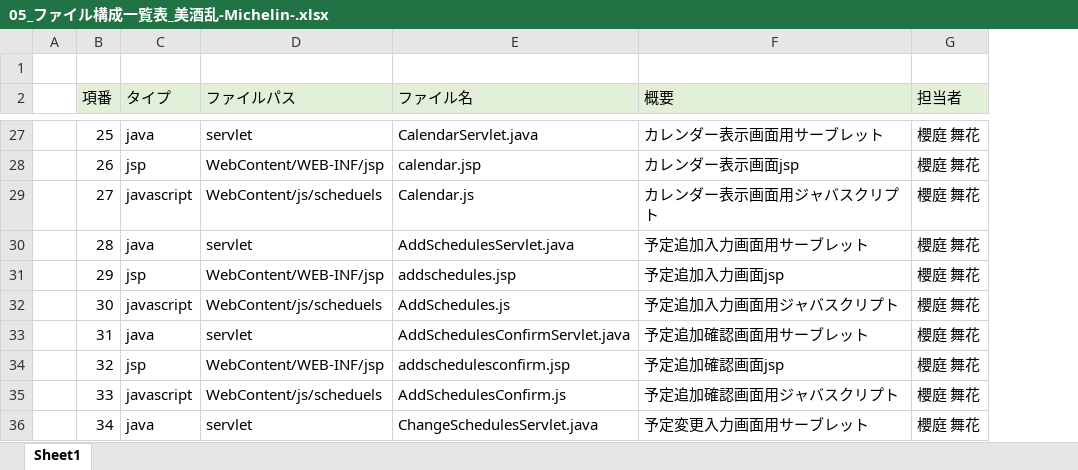
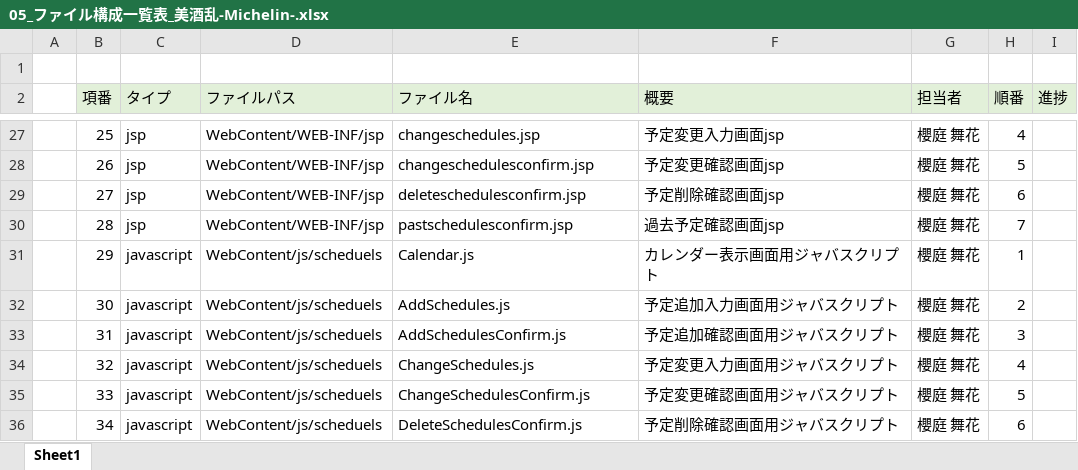
Before and after one commit to dojo2023/B-5, an Excel workbook: doc/05_ファイル構成一覧表_美酒乱-Michelin-.xlsx, sheet Sheet1, drawn as a sheet; only a part is shown, gaps mark what is left out; values as stored, in another font and other column widths than the file's, no borders; the diff covers the shown part only; the diff names each change by its address in the sheet, - before the commit and + after, or states it on an @@ line.

Commit message:
Update 05_ファイル構成一覧表_美酒乱-Michelin-.xlsx

```diff
--- a/doc/05_ファイル構成一覧表_美酒乱-Michelin-.xlsx (sheet Sheet1)
+++ b/doc/05_ファイル構成一覧表_美酒乱-Michelin-.xlsx (sheet Sheet1)
+column H (順番), rows 27-36: 4 | 5 | 6 | 7 | 1 | 2 | 3 | 4 | 5 | 6
+column I (進捗), empty
-C27 (タイプ): java
+C27 (タイプ): jsp
-D27 (ファイルパス): servlet
+D27 (ファイルパス): WebContent/WEB-INF/jsp
-E27 (ファイル名): CalendarServlet.java
+E27 (ファイル名): changeschedules.jsp
-F27 (概要): カレンダー表示画面用サーブレット
+F27 (概要): 予定変更入力画面jsp
-E28 (ファイル名): calendar.jsp
+E28 (ファイル名): changeschedulesconfirm.jsp
-F28 (概要): カレンダー表示画面jsp
+F28 (概要): 予定変更確認画面jsp
-C29 (タイプ): javascript
+C29 (タイプ): jsp
-D29 (ファイルパス): WebContent/js/scheduels
+D29 (ファイルパス): WebContent/WEB-INF/jsp
-E29 (ファイル名): Calendar.js
+E29 (ファイル名): deleteschedulesconfirm.jsp
-F29 (概要): カレンダー表示画面用ジャバスクリプト
+F29 (概要): 予定削除確認画面jsp
-C30 (タイプ): java
+C30 (タイプ): jsp
-D30 (ファイルパス): servlet
+D30 (ファイルパス): WebContent/WEB-INF/jsp
-E30 (ファイル名): AddSchedulesServlet.java
+E30 (ファイル名): pastschedulesconfirm.jsp
-F30 (概要): 予定追加入力画面用サーブレット
+F30 (概要): 過去予定確認画面jsp
-C31 (タイプ): jsp
+C31 (タイプ): javascript
-D31 (ファイルパス): WebContent/WEB-INF/jsp
+D31 (ファイルパス): WebContent/js/scheduels
-E31 (ファイル名): addschedules.jsp
+E31 (ファイル名): Calendar.js
-F31 (概要): 予定追加入力画面jsp
+F31 (概要): カレンダー表示画面用ジャバスクリプト
-C33 (タイプ): java
+C33 (タイプ): javascript
-D33 (ファイルパス): servlet
+D33 (ファイルパス): WebContent/js/scheduels
-E33 (ファイル名): AddSchedulesConfirmServlet.java
+E33 (ファイル名): AddSchedulesConfirm.js
-F33 (概要): 予定追加確認画面用サーブレット
+F33 (概要): 予定追加確認画面用ジャバスクリプト
-C34 (タイプ): jsp
+C34 (タイプ): javascript
-D34 (ファイルパス): WebContent/WEB-INF/jsp
+D34 (ファイルパス): WebContent/js/scheduels
-E34 (ファイル名): addschedulesconfirm.jsp
+E34 (ファイル名): ChangeSchedules.js
-F34 (概要): 予定追加確認画面jsp
+F34 (概要): 予定変更入力画面用ジャバスクリプト
-E35 (ファイル名): AddSchedulesConfirm.js
+E35 (ファイル名): ChangeSchedulesConfirm.js
-F35 (概要): 予定追加確認画面用ジャバスクリプト
+F35 (概要): 予定変更確認画面用ジャバスクリプト
-C36 (タイプ): java
+C36 (タイプ): javascript
-D36 (ファイルパス): servlet
+D36 (ファイルパス): WebContent/js/scheduels
-E36 (ファイル名): ChangeSchedulesServlet.java
+E36 (ファイル名): DeleteSchedulesConfirm.js
-F36 (概要): 予定変更入力画面用サーブレット
+F36 (概要): 予定削除確認画面用ジャバスクリプト
```
Also changed, not shown: 48 added rows, 48 removed rows and 177 edited cells elsewhere in this sheet.
